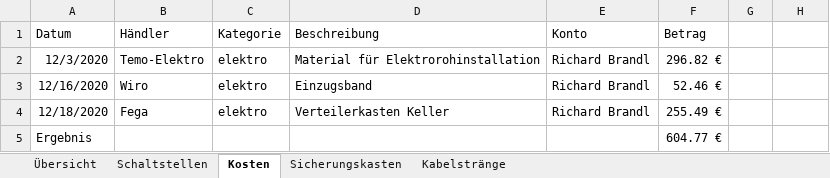
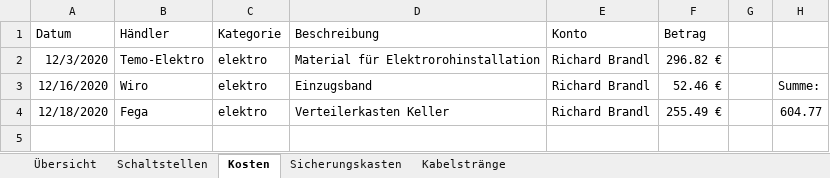
Before and after one commit to brt30696/Umbau, an Excel workbook: Elektro/Auflistung_KNX_Material.xlsm, sheet Kosten, drawn as a sheet; values as stored, in another font and other column widths than the file's, no borders; table styles not drawn; the diff names each change by its address in the sheet, - before the commit and + after, or states it on an @@ line.

```diff
--- a/Elektro/Auflistung_KNX_Material.xlsm (sheet Kosten)
+++ b/Elektro/Auflistung_KNX_Material.xlsm (sheet Kosten)
-H3: (empty)
+H3: Summe:
-H4: (empty)
+H4: 604.77
-row 5: Ergebnis |  |  |  |  | 604.77 €
```
Also changed, not shown: sheet Sicherungskasten.
